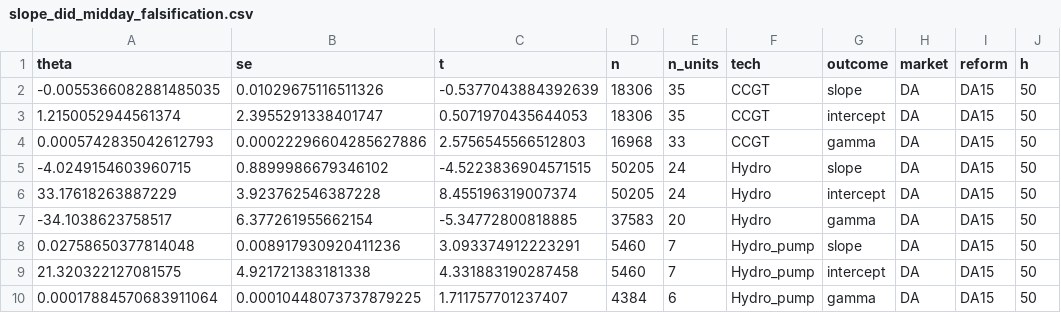
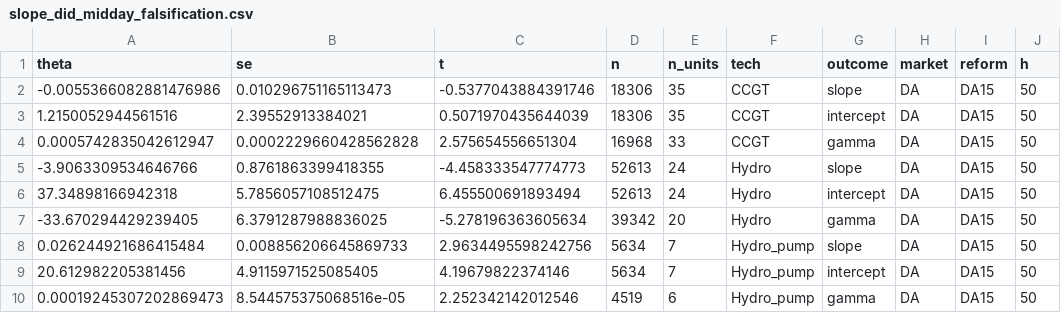
Before and after one commit to PabloParamioPerez/mtu15_project, a CSV file: results/regressions/bid/mtu15_critical_flat/slope_did_midday_falsification.csv, drawn as a sheet; only a part is shown; the diff covers the shown part only.

```diff
--- a/results/regressions/bid/mtu15_critical_flat/slope_did_midday_falsification.csv
+++ b/results/regressions/bid/mtu15_critical_flat/slope_did_midday_falsification.csv
@@ -1,10 +1,10 @@
 theta,se,t,n,n_units,tech,outcome,market,reform,h
--0.0055366082881485035,0.01029675116511326,-0.5377043884392639,18306,35,CCGT,slope,DA,DA15,50
-1.2150052944561374,2.3955291338401747,0.5071970435644053,18306,35,CCGT,intercept,DA,DA15,50
-0.0005742835042612793,0.00022296604285627886,2.5756545566512803,16968,33,CCGT,gamma,DA,DA15,50
--4.0249154603960715,0.8899986679346102,-4.5223836904571515,50205,24,Hydro,slope,DA,DA15,50
-33.17618263887229,3.923762546387228,8.455196319007374,50205,24,Hydro,intercept,DA,DA15,50
--34.1038623758517,6.377261955662154,-5.34772800818885,37583,20,Hydro,gamma,DA,DA15,50
-0.02758650377814048,0.008917930920411236,3.093374912223291,5460,7,Hydro_pump,slope,DA,DA15,50
-21.320322127081575,4.921721383181338,4.331883190287458,5460,7,Hydro_pump,intercept,DA,DA15,50
-0.00017884570683911064,0.00010448073737879225,1.711757701237407,4384,6,Hydro_pump,gamma,DA,DA15,50
+-0.0055366082881476986,0.010296751165113473,-0.5377043884391746,18306,35,CCGT,slope,DA,DA15,50
+1.2150052944561516,2.39552913384021,0.5071970435644039,18306,35,CCGT,intercept,DA,DA15,50
+0.0005742835042612947,0.0002229660428562828,2.575654556651304,16968,33,CCGT,gamma,DA,DA15,50
+-3.9063309534646766,0.8761863399418355,-4.458333547774773,52613,24,Hydro,slope,DA,DA15,50
+37.34898166942318,5.7856057108512475,6.455500691893494,52613,24,Hydro,intercept,DA,DA15,50
+-33.670294429239405,6.3791287988836025,-5.278196363605634,39342,20,Hydro,gamma,DA,DA15,50
+0.026244921686415484,0.008856206645869733,2.9634495598242756,5634,7,Hydro_pump,slope,DA,DA15,50
+20.612982205381456,4.9115971525085405,4.19679822374146,5634,7,Hydro_pump,intercept,DA,DA15,50
+0.00019245307202869473,8.544575375068516e-05,2.252342142012546,4519,6,Hydro_pump,gamma,DA,DA15,50
```
Also changed, not shown: 80 edited cells elsewhere in this file, results/regressions/bid/mtu15_critical_flat/slope_did_bandwidth.csv, results/regressions/bid/mtu15_critical_flat/slope_did_demand_per_class.csv, 4 other files.
